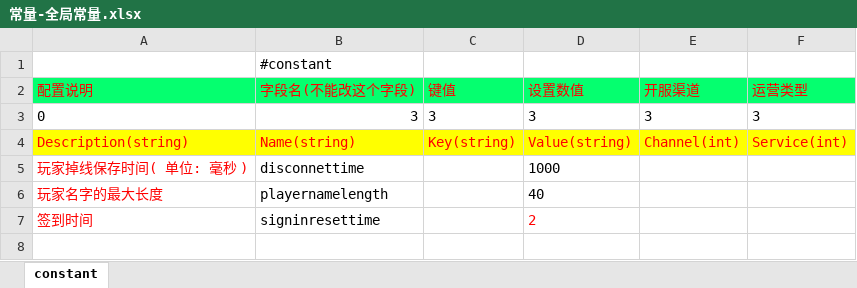
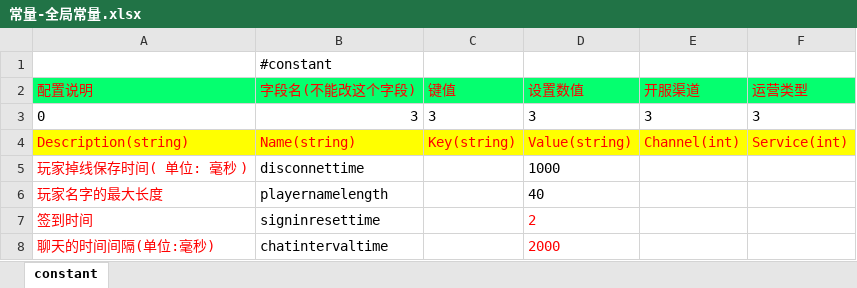
Before and after one commit to lori227/Fighter, an Excel workbook: Resource/excel/常量-全局常量.xlsx, sheet constant, drawn as a sheet; values as stored, in another font and other column widths than the file's, no borders; the diff names each change by its address in the sheet, - before the commit and + after, or states it on an @@ line.

```diff
--- a/Resource/excel/常量-全局常量.xlsx (sheet constant)
+++ b/Resource/excel/常量-全局常量.xlsx (sheet constant)
+row 8: 聊天的时间间隔(单位:毫秒) | chatintervaltime |  | 2000
```
Also changed, not shown: 3 other files.
